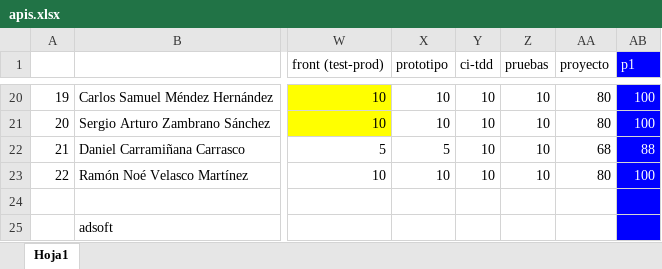
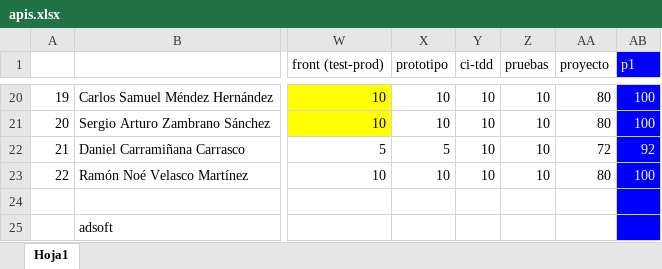
Before and after one commit to adsoftsito/apis, an Excel workbook: apis.xlsx, sheet Hoja1, drawn as a sheet; only a part is shown, gaps mark what is left out; values as stored, in another font and other column widths than the file's, no borders; charts and pictures not drawn; the diff names each change by its address in the sheet, - before the commit and + after, or states it on an @@ line.

Commit message:
add notes 2.0

```diff
--- a/apis.xlsx (sheet Hoja1)
+++ b/apis.xlsx (sheet Hoja1)
-AA22 (proyecto): 68
+AA22 (proyecto): 72
-AB22 (p1): 88
+AB22 (p1): 92
```
